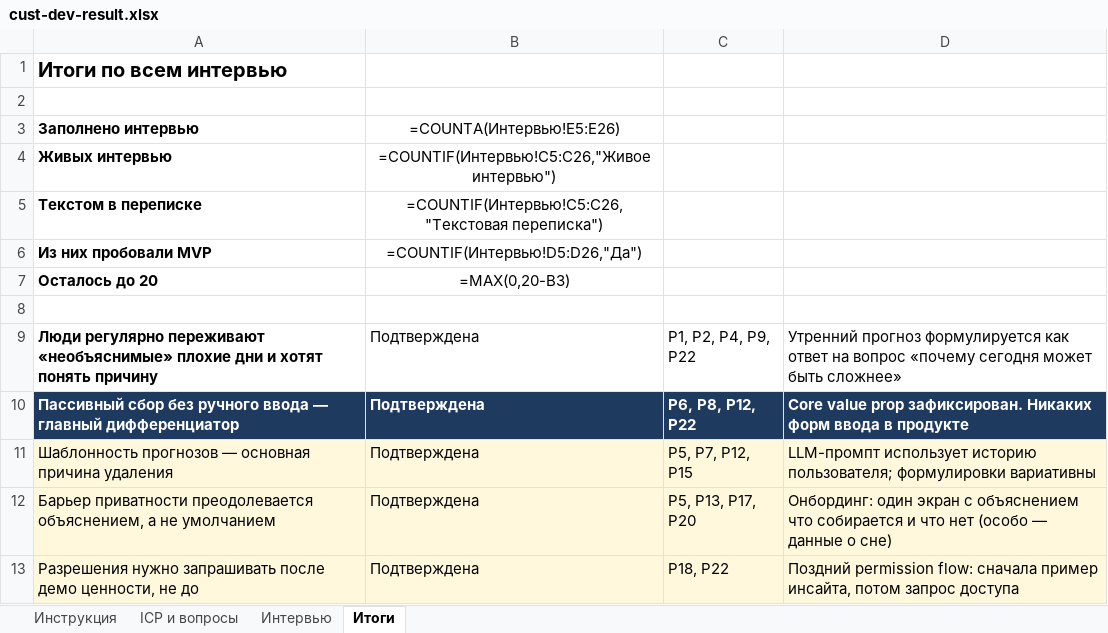
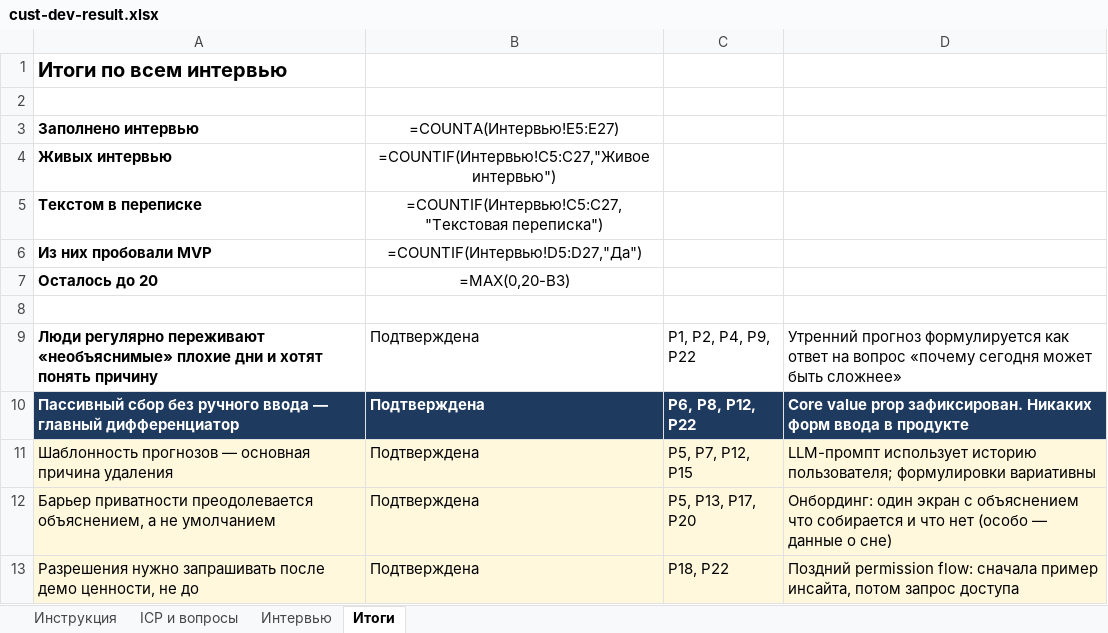
Before and after one commit to KeeGooRoomiE/sber500-companion, an Excel workbook: internal-docs/cust-dev-result.xlsx, sheet Итоги, drawn as a sheet; only a part is shown; values as stored, in another font and other column widths than the file's, no borders; formulas without a stored value are shown as written; the diff names each change by its address in the sheet, - before the commit and + after, or states it on an @@ line.

```diff
--- a/internal-docs/cust-dev-result.xlsx (sheet Итоги)
+++ b/internal-docs/cust-dev-result.xlsx (sheet Итоги)
-B3: =COUNTA(Интервью!E5:E26)
+B3: =COUNTA(Интервью!E5:E27)
-B4: =COUNTIF(Интервью!C5:C26,"Живое интервью")
+B4: =COUNTIF(Интервью!C5:C27,"Живое интервью")
-B5: =COUNTIF(Интервью!C5:C26,"Текстовая переписка")
+B5: =COUNTIF(Интервью!C5:C27,"Текстовая переписка")
-B6: =COUNTIF(Интервью!D5:D26,"Да")
+B6: =COUNTIF(Интервью!D5:D27,"Да")
```
Also changed, not shown: sheet Интервью.
